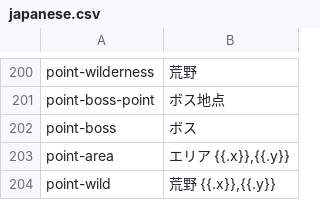
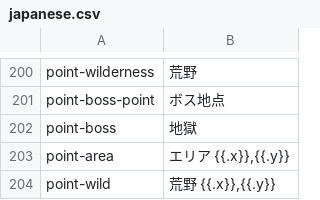
Before and after one commit to noppikinatta/ebitenginegamejam2025, a CSV file: asset/lang/japanese.csv, drawn as a sheet; only a part is shown, gaps mark what is left out.

```diff
--- a/asset/lang/japanese.csv
+++ b/asset/lang/japanese.csv
@@ -201,3 +201,3 @@ point-wilderness, "荒野"
 point-boss-point, "ボス地点"
-point-boss, "ボス"
+point-boss, "地獄"
 point-area, "エリア {{.x}},{{.y}}"
```
Also changed, not shown: asset/lang/english.csv, 2 other files.
